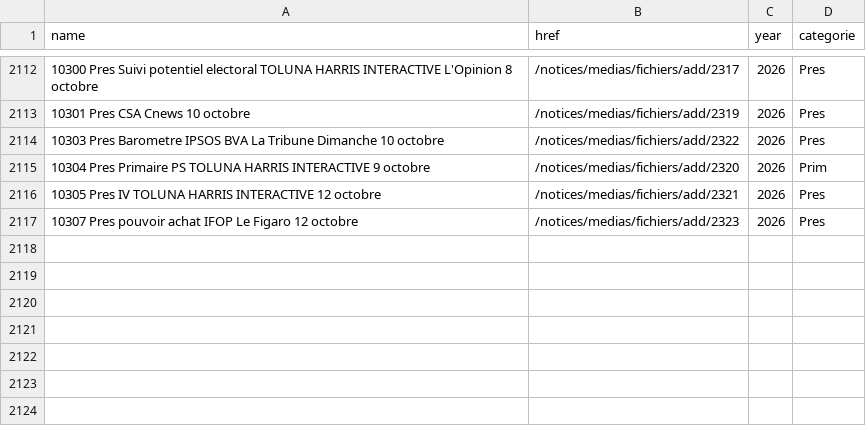
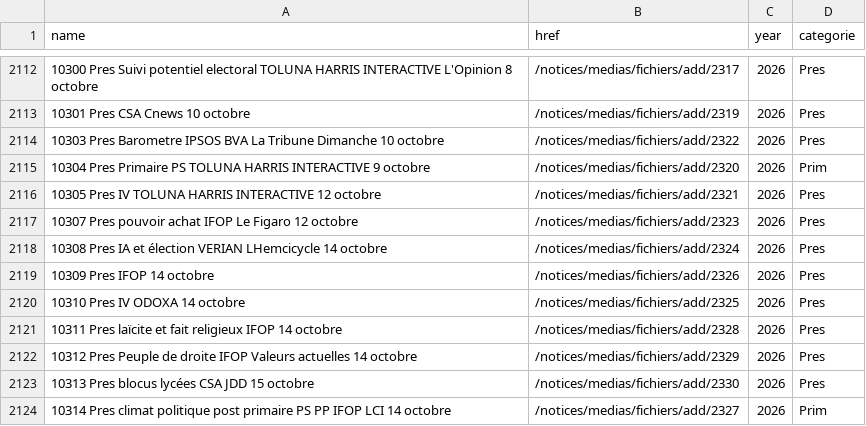
Before and after one commit to Ipuch/sondages-commission-index, a CSV file: base.csv, drawn as a sheet; only a part is shown, gaps mark what is left out.

```diff
--- a/base.csv
+++ b/base.csv
@@ -2117 +2117,8 @@ name,href,year,categorie
 10307 Pres pouvoir achat IFOP Le Figaro 12 octobre,/notices/medias/fichiers/add/2323,2026,Pres
+10308 Pres IA et élection VERIAN LHemcicycle 14 octobre,/notices/medias/fichiers/add/2324,2026,Pres
+10309 Pres IFOP 14 octobre,/notices/medias/fichiers/add/2326,2026,Pres
+10310 Pres IV ODOXA 14 octobre,/notices/medias/fichiers/add/2325,2026,Pres
+10311 Pres laïcite et fait religieux IFOP 14 octobre,/notices/medias/fichiers/add/2328,2026,Pres
+10312 Pres Peuple de droite IFOP Valeurs actuelles 14 octobre,/notices/medias/fichiers/add/2329,2026,Pres
+10313 Pres blocus lycées CSA JDD 15 octobre,/notices/medias/fichiers/add/2330,2026,Pres
+10314 Pres climat politique post primaire PS PP IFOP LCI 14 octobre,/notices/medias/fichiers/add/2327,2026,Prim
```
Also changed, not shown: files.csv, notices_catalog.csv, 14 other files.
